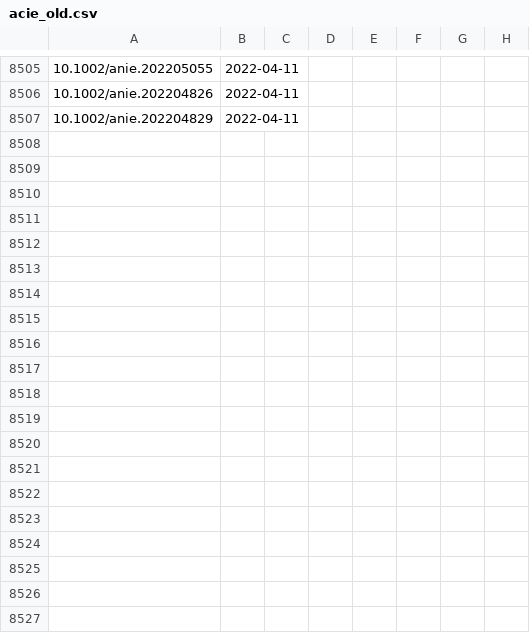
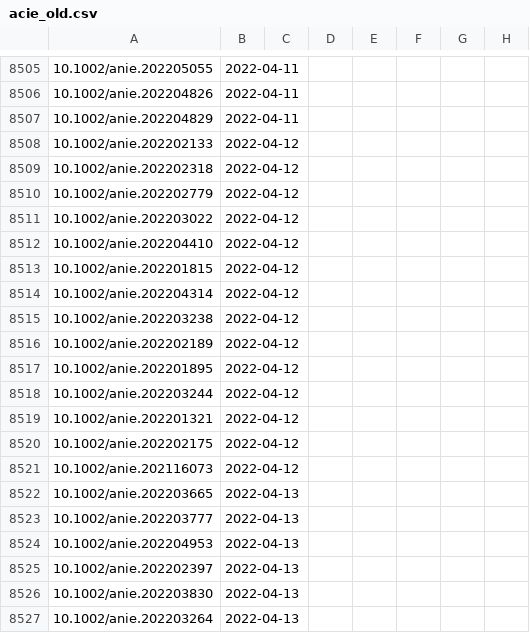
Before and after one commit to supersciencegrl/easy-wiley, a CSV file: acie_old.csv, drawn as a sheet; only a part is shown, gaps mark what is left out; the diff covers the shown part only.

```diff
--- a/acie_old.csv
+++ b/acie_old.csv
@@ -8507 +8507,21 @@
 10.1002/anie.202204829,2022-04-11
+10.1002/anie.202202133,2022-04-12
+10.1002/anie.202202318,2022-04-12
+10.1002/anie.202202779,2022-04-12
+10.1002/anie.202203022,2022-04-12
+10.1002/anie.202204410,2022-04-12
+10.1002/anie.202201815,2022-04-12
+10.1002/anie.202204314,2022-04-12
+10.1002/anie.202203238,2022-04-12
+10.1002/anie.202202189,2022-04-12
+10.1002/anie.202201895,2022-04-12
+10.1002/anie.202203244,2022-04-12
+10.1002/anie.202201321,2022-04-12
+10.1002/anie.202202175,2022-04-12
+10.1002/anie.202116073,2022-04-12
+10.1002/anie.202203665,2022-04-13
+10.1002/anie.202203777,2022-04-13
+10.1002/anie.202204953,2022-04-13
+10.1002/anie.202202397,2022-04-13
+10.1002/anie.202203830,2022-04-13
+10.1002/anie.202203264,2022-04-13
```
Also changed, not shown: 32 added rows elsewhere in this file, advmater_old.csv, advsynthcatal_old.csv, 9 other files.
